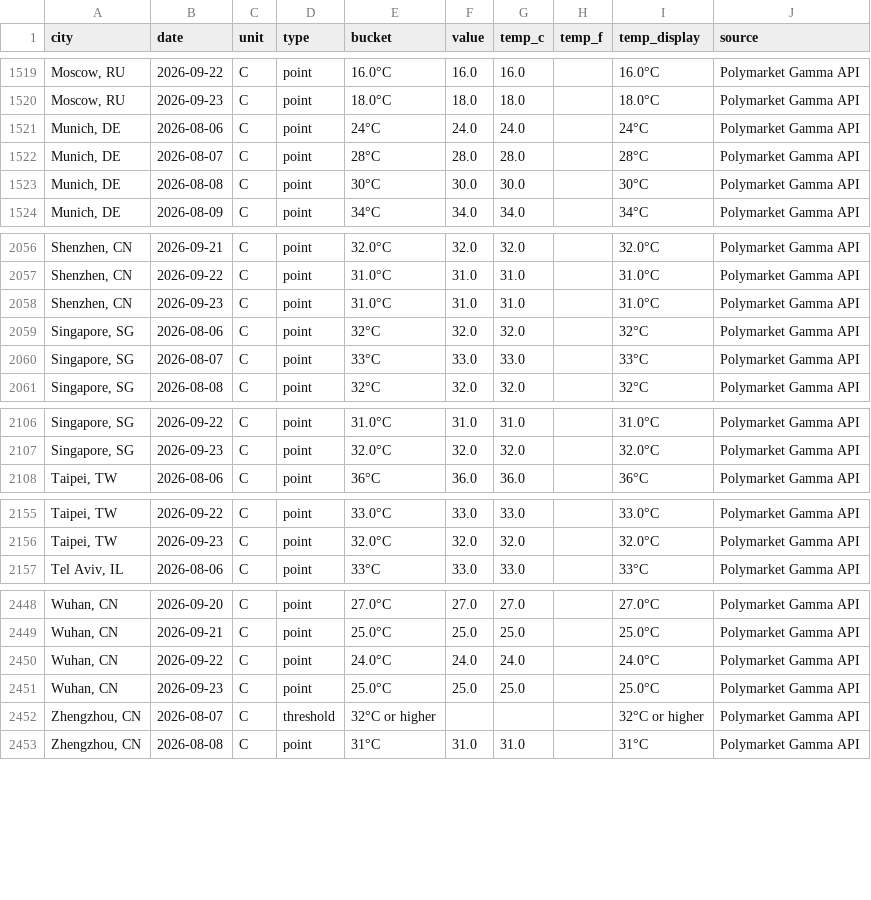
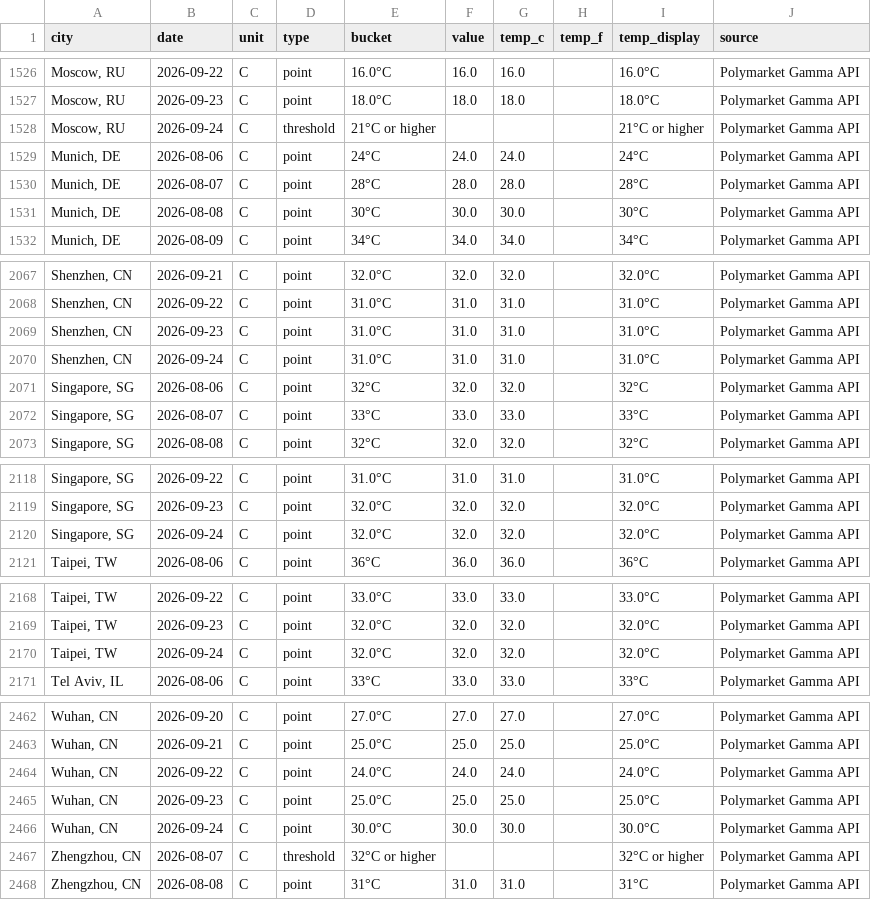
Before and after one commit to mgaaserud90-creator/weather-monitor, a CSV file: _resolved_markets.csv, drawn as a sheet; only a part is shown, gaps mark what is left out; the diff covers the shown part only.

```diff
--- a/_resolved_markets.csv
+++ b/_resolved_markets.csv
@@ -1520,2 +1527,3 @@ city,date,unit,type,bucket,value,temp_c,temp_f,temp_display,source
 "Moscow, RU",2026-09-23,C,point,18.0°C,18.0,18.0,,18.0°C,Polymarket Gamma API
+"Moscow, RU",2026-09-24,C,threshold,21°C or higher,,,,21°C or higher,Polymarket Gamma API
 "Munich, DE",2026-08-06,C,point,24°C,24.0,24.0,,24°C,Polymarket Gamma API
@@ -2058,2 +2069,3 @@ city,date,unit,type,bucket,value,temp_c,temp_f,temp_display,source
 "Shenzhen, CN",2026-09-23,C,point,31.0°C,31.0,31.0,,31.0°C,Polymarket Gamma API
+"Shenzhen, CN",2026-09-24,C,point,31.0°C,31.0,31.0,,31.0°C,Polymarket Gamma API
 "Singapore, SG",2026-08-06,C,point,32°C,32.0,32.0,,32°C,Polymarket Gamma API
@@ -2107,2 +2119,3 @@ city,date,unit,type,bucket,value,temp_c,temp_f,temp_display,source
 "Singapore, SG",2026-09-23,C,point,32.0°C,32.0,32.0,,32.0°C,Polymarket Gamma API
+"Singapore, SG",2026-09-24,C,point,32.0°C,32.0,32.0,,32.0°C,Polymarket Gamma API
 "Taipei, TW",2026-08-06,C,point,36°C,36.0,36.0,,36°C,Polymarket Gamma API
@@ -2156,2 +2169,3 @@ city,date,unit,type,bucket,value,temp_c,temp_f,temp_display,source
 "Taipei, TW",2026-09-23,C,point,32.0°C,32.0,32.0,,32.0°C,Polymarket Gamma API
+"Taipei, TW",2026-09-24,C,point,32.0°C,32.0,32.0,,32.0°C,Polymarket Gamma API
 "Tel Aviv, IL",2026-08-06,C,point,33°C,33.0,33.0,,33°C,Polymarket Gamma API
@@ -2451,2 +2465,3 @@ city,date,unit,type,bucket,value,temp_c,temp_f,temp_display,source
 "Wuhan, CN",2026-09-23,C,point,25.0°C,25.0,25.0,,25.0°C,Polymarket Gamma API
+"Wuhan, CN",2026-09-24,C,point,30.0°C,30.0,30.0,,30.0°C,Polymarket Gamma API
 "Zhengzhou, CN",2026-08-07,C,threshold,32°C or higher,,,,32°C or higher,Polymarket Gamma API
```
Also changed, not shown: 10 added rows elsewhere in this file, 3 other files.
